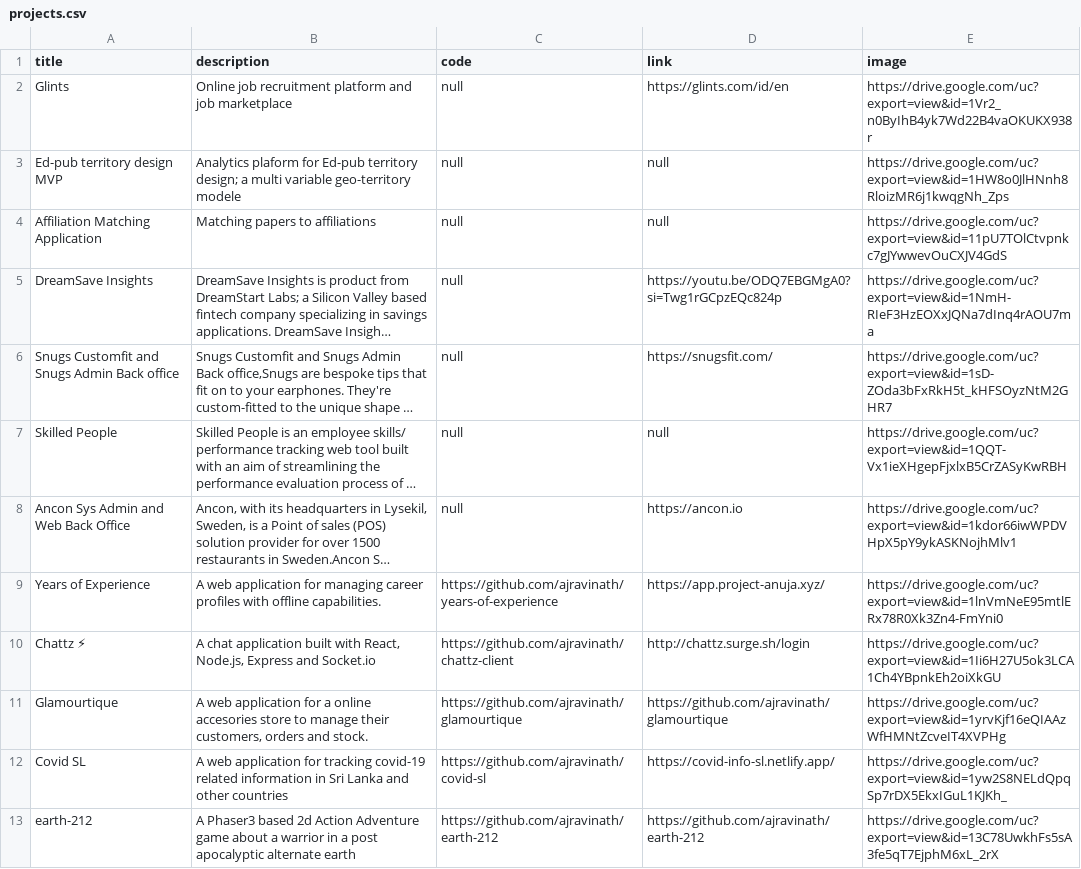
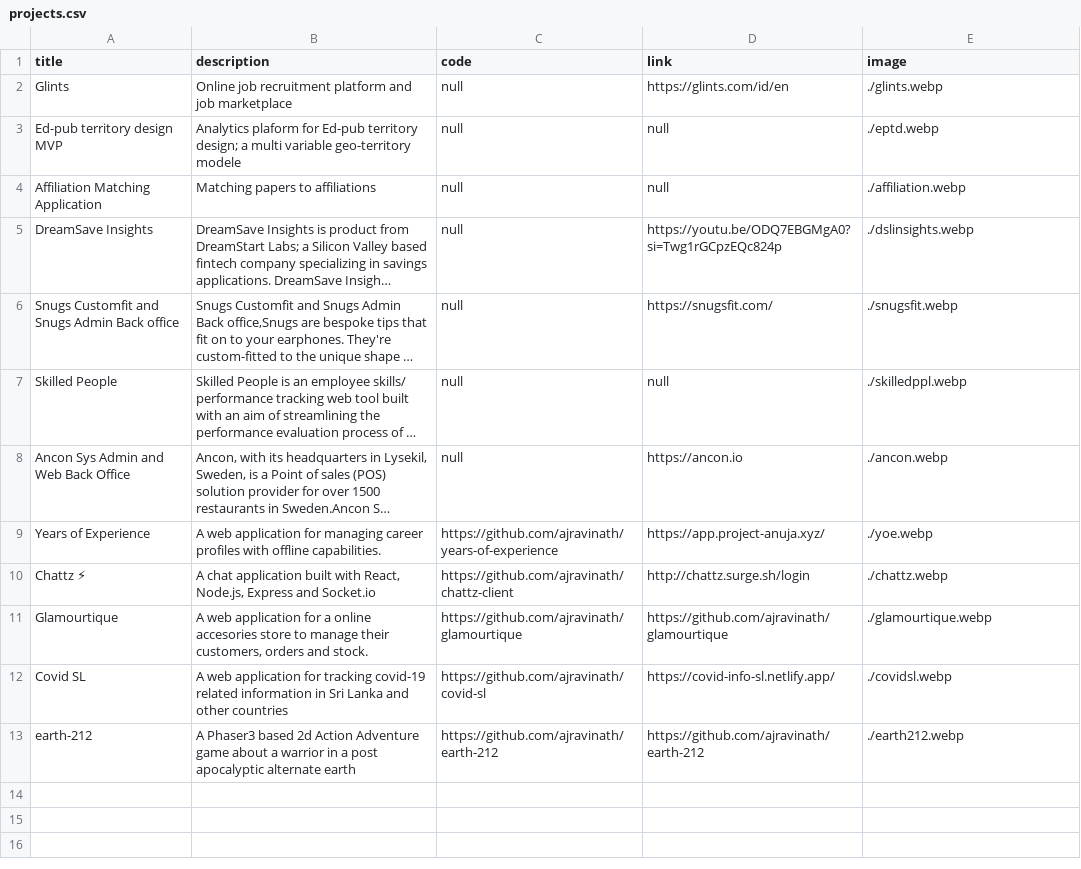
Before and after one commit to ajravinath/anuja-me, a CSV file: src/assets/projects.csv, drawn as a sheet; long unchanged cells end in …; the diff names each change by its address in the sheet, - before the commit and + after, or states it on an @@ line.

Commit message:
optimize image loading

```diff
--- a/src/assets/projects.csv
+++ b/src/assets/projects.csv
-E2 (image): https://drive.google.com/uc?export=view&id=1Vr2_n0ByIhB4yk7Wd22B4vaOKUKX938r
+E2 (image): ./glints.webp
-E3 (image): https://drive.google.com/uc?export=view&id=1HW8o0JlHNnh8RloizMR6j1kwqgNh_Zps
+E3 (image): ./eptd.webp
-E4 (image): https://drive.google.com/uc?export=view&id=11pU7TOlCtvpnkc7gJYwwevOuCXJV4GdS
+E4 (image): ./affiliation.webp
-E5 (image): https://drive.google.com/uc?export=view&id=1NmH-RIeF3HzEOXxJQNa7dInq4rAOU7ma
+E5 (image): ./dslinsights.webp
-E6 (image): https://drive.google.com/uc?export=view&id=1sD-ZOda3bFxRkH5t_kHFSOyzNtM2GHR7
+E6 (image): ./snugsfit.webp
-E7 (image): https://drive.google.com/uc?export=view&id=1QQT-Vx1ieXHgepFjxlxB5CrZASyKwRBH
+E7 (image): ./skilledppl.webp
-E8 (image): https://drive.google.com/uc?export=view&id=1kdor66iwWPDVHpX5pY9ykASKNojhMlv1
+E8 (image): ./ancon.webp
-E9 (image): https://drive.google.com/uc?export=view&id=1lnVmNeE95mtlERx78R0Xk3Zn4-FmYni0
+E9 (image): ./yoe.webp
-E10 (image): https://drive.google.com/uc?export=view&id=1Ii6H27U5ok3LCA1Ch4YBpnkEh2oiXkGU
+E10 (image): ./chattz.webp
-E11 (image): https://drive.google.com/uc?export=view&id=1yrvKjf16eQIAAzWfHMNtZcveIT4XVPHg
+E11 (image): ./glamourtique.webp
-E12 (image): https://drive.google.com/uc?export=view&id=1yw2S8NELdQpqSp7rDX5EkxIGuL1KJKh_
+E12 (image): ./covidsl.webp
-E13 (image): https://drive.google.com/uc?export=view&id=13C78UwkhFs5sA3fe5qT7EjphM6xL_2rX
+E13 (image): ./earth212.webp
```
Also changed, not shown: 32 other files.
